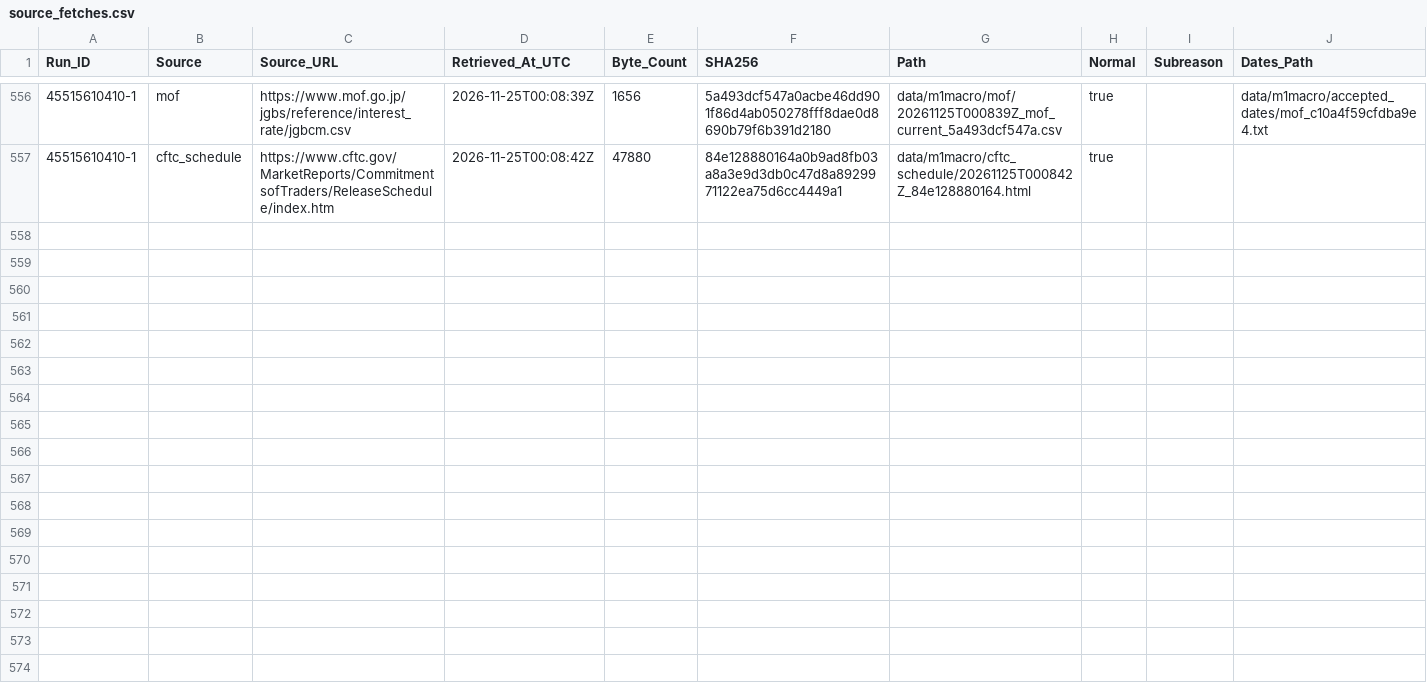
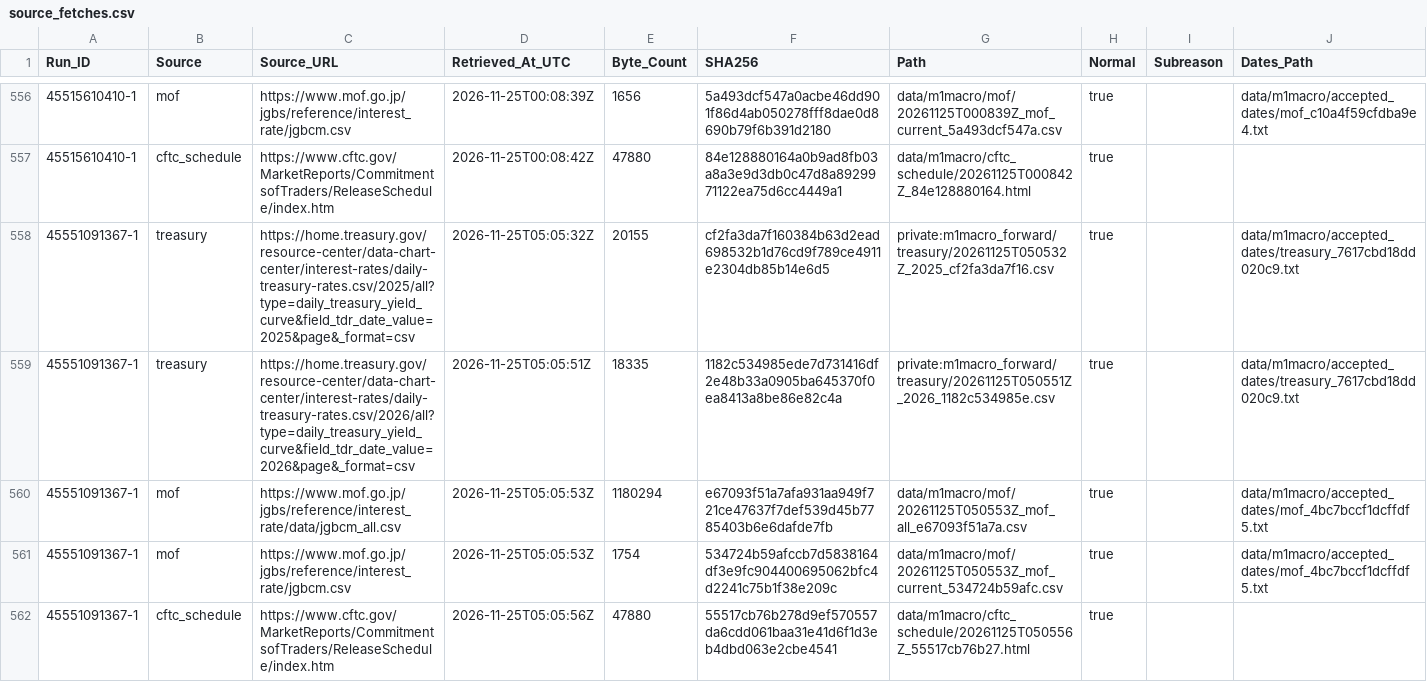
Before and after one commit to junsato1001-ops/-fx-forward-ledger, a CSV file: data/m1macro/source_fetches.csv, drawn as a sheet; only a part is shown, gaps mark what is left out; the diff names each change by its address in the sheet, - before the commit and + after, or states it on an @@ line.

```diff
--- a/data/m1macro/source_fetches.csv
+++ b/data/m1macro/source_fetches.csv
+row 558: 45551091367-1 | treasury | https://home.treasury.gov/resource-center/data-chart-center/interest-rates/daily-treasury-rates.csv/2025/all?type=daily_treasury_yield_curve&field_tdr_date_value=2025&page&_format=csv | 2026-11-25T05:05:32Z | 20155 | cf2fa3da7f160384b63d2ead698532b1d76cd9f789ce4911e2304db85b14e6d5 | private:m1macro_forward/treasury/20261125T050532Z_2025_cf2fa3da7f16.csv | true |  | data/m1macro/accepted_dates/treasury_7617cbd18dd020c9.txt
+row 559: 45551091367-1 | treasury | https://home.treasury.gov/resource-center/data-chart-center/interest-rates/daily-treasury-rates.csv/2026/all?type=daily_treasury_yield_curve&field_tdr_date_value=2026&page&_format=csv | 2026-11-25T05:05:51Z | 18335 | 1182c534985ede7d731416df2e48b33a0905ba645370f0ea8413a8be86e82c4a | private:m1macro_forward/treasury/20261125T050551Z_2026_1182c534985e.csv | true |  | data/m1macro/accepted_dates/treasury_7617cbd18dd020c9.txt
+row 560: 45551091367-1 | mof | https://www.mof.go.jp/jgbs/reference/interest_rate/data/jgbcm_all.csv | 2026-11-25T05:05:53Z | 1180294 | e67093f51a7afa931aa949f721ce47637f7def539d45b7785403b6e6dafde7fb | data/m1macro/mof/20261125T050553Z_mof_all_e67093f51a7a.csv | true |  | data/m1macro/accepted_dates/mof_4bc7bccf1dcffdf5.txt
+row 561: 45551091367-1 | mof | https://www.mof.go.jp/jgbs/reference/interest_rate/jgbcm.csv | 2026-11-25T05:05:53Z | 1754 | 534724b59afccb7d5838164df3e9fc904400695062bfc4d2241c75b1f38e209c | data/m1macro/mof/20261125T050553Z_mof_current_534724b59afc.csv | true |  | data/m1macro/accepted_dates/mof_4bc7bccf1dcffdf5.txt
+row 562: 45551091367-1 | cftc_schedule | https://www.cftc.gov/MarketReports/CommitmentsofTraders/ReleaseSchedule/index.htm | 2026-11-25T05:05:56Z | 47880 | 55517cb76b278d9ef570557da6cdd061baa31e41d6f1d3eb4dbd063e2cbe4541 | data/m1macro/cftc_schedule/20261125T050556Z_55517cb76b27.html | true
```
Also changed, not shown: data/m1macro/treasury_raw_manifest.csv, 4 other files.
